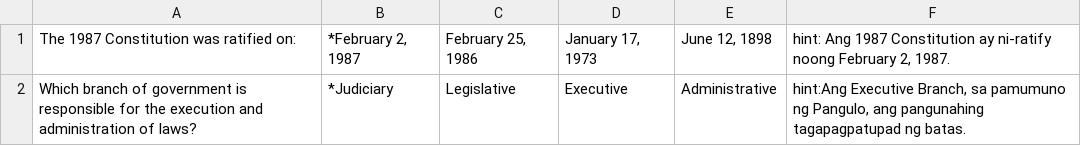
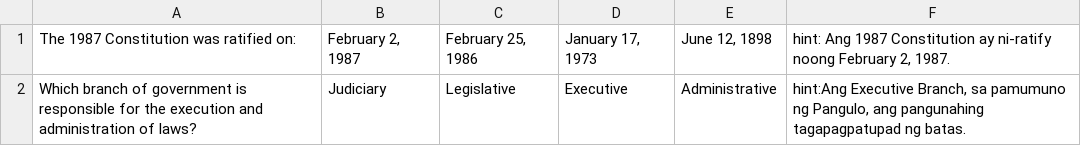
Before and after one commit to Grayyy1219/react-app, a CSV file: samples/bulk-questions-sample.csv, drawn as a sheet.

Commit message:
update bulk-questions-sample.csv

```diff
--- a/samples/bulk-questions-sample.csv
+++ b/samples/bulk-questions-sample.csv
@@ -1,2 +1,2 @@
-The 1987 Constitution was ratified on:,"*February 2, 1987 ","February 25, 1986","January 17, 1973","June 12, 1898","hint: Ang 1987 Constitution ay ni-ratify noong February 2, 1987."
-Which branch of government is responsible for the execution and administration of laws?,*Judiciary,Legislative,Executive,Administrative,"hint:Ang Executive Branch, sa pamumuno ng Pangulo, ang pangunahing tagapagpatupad ng batas."
+The 1987 Constitution was ratified on:,"February 2, 1987 ","February 25, 1986","January 17, 1973","June 12, 1898","hint: Ang 1987 Constitution ay ni-ratify noong February 2, 1987."
+Which branch of government is responsible for the execution and administration of laws?,Judiciary,Legislative,Executive,Administrative,"hint:Ang Executive Branch, sa pamumuno ng Pangulo, ang pangunahing tagapagpatupad ng batas."
```
